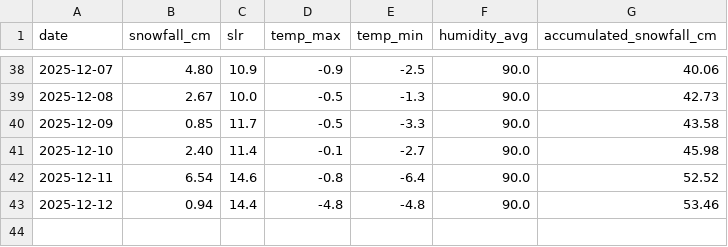
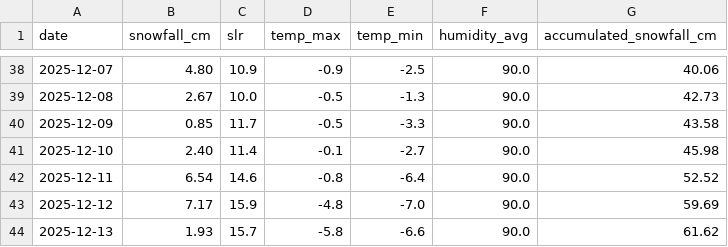
Before and after one commit to fredrikbromee/isitfluffy, a CSV file: data/aggregated_data.csv, drawn as a sheet; only a part is shown, gaps mark what is left out.

```diff
--- a/data/aggregated_data.csv
+++ b/data/aggregated_data.csv
@@ -42,2 +42,3 @@ date,snowfall_cm,slr,temp_max,temp_min,humidity_avg,accumulated_snowfall_cm
 2025-12-11,6.54,14.6,-0.8,-6.4,90.0,52.52
-2025-12-12,0.94,14.4,-4.8,-4.8,90.0,53.46
+2025-12-12,7.17,15.9,-4.8,-7.0,90.0,59.69
+2025-12-13,1.93,15.7,-5.8,-6.6,90.0,61.62
```
Also changed, not shown: data/weather_data.csv.
